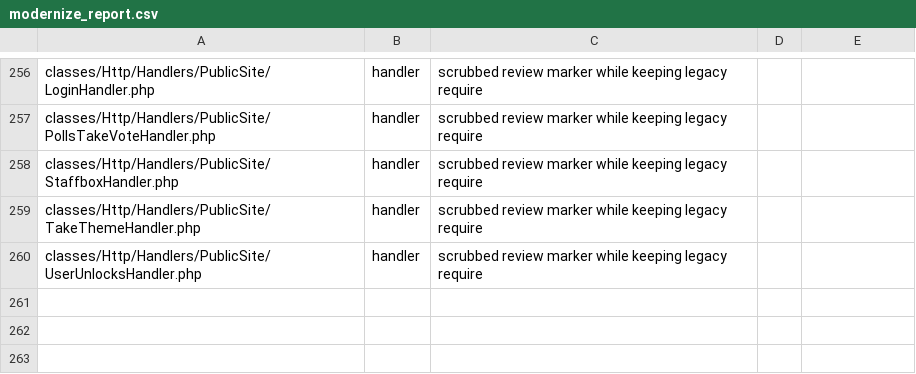
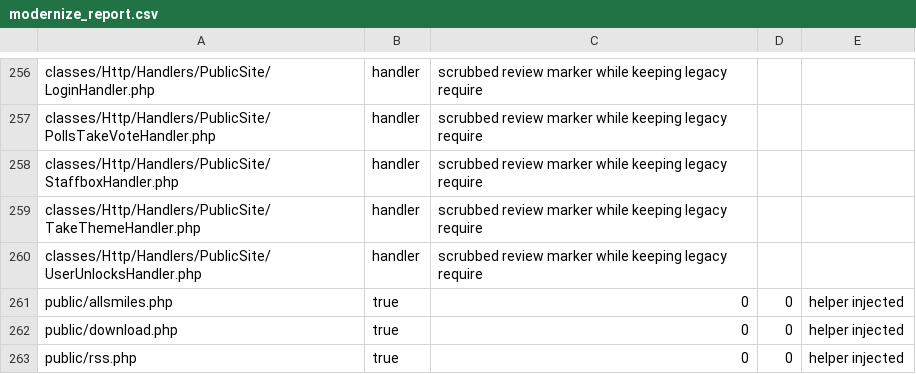
Before and after one commit to trackerone/Pu-239, a CSV file: tools/modernize_report.csv, drawn as a sheet; only a part is shown, gaps mark what is left out.

```diff
--- a/tools/modernize_report.csv
+++ b/tools/modernize_report.csv
@@ -260 +260,4 @@ classes/Http/Handlers/PublicSite/TakeThemeHandler.php,handler,scrubbed review ma
 classes/Http/Handlers/PublicSite/UserUnlocksHandler.php,handler,scrubbed review marker while keeping legacy require
+public/allsmiles.php,true,0,0,helper injected
+public/download.php,true,0,0,helper injected
+public/rss.php,true,0,0,helper injected
```
Also changed, not shown: 8 other files.
